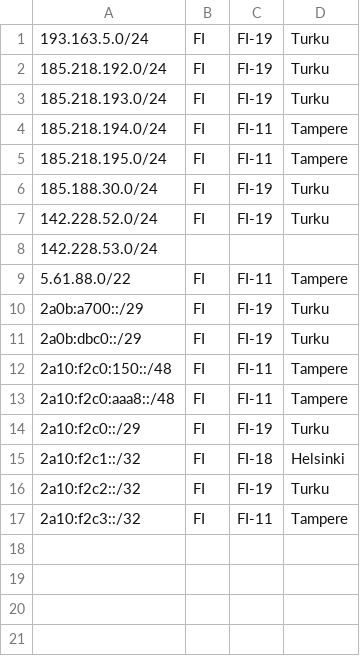
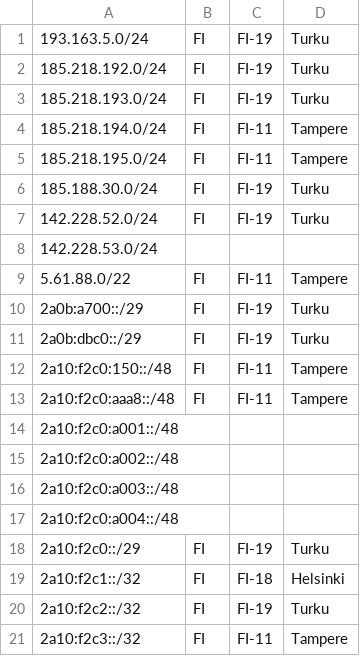
Before and after one commit to Web1-Oy/geofeed, a CSV file: geofeed.csv, drawn as a sheet; the diff names each change by its address in the sheet, - before the commit and + after, or states it on an @@ line.

```diff
--- a/geofeed.csv
+++ b/geofeed.csv
+row 14: 2a10:f2c0:a001::/48
+row 15: 2a10:f2c0:a002::/48
+row 16: 2a10:f2c0:a003::/48
+row 17: 2a10:f2c0:a004::/48
```
